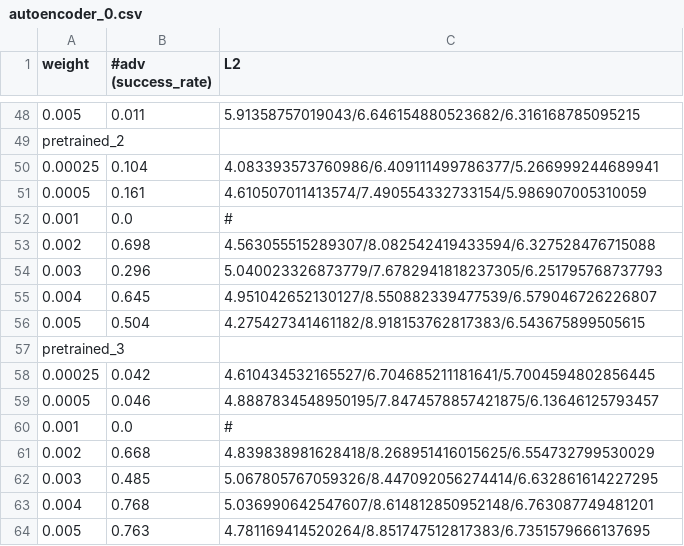
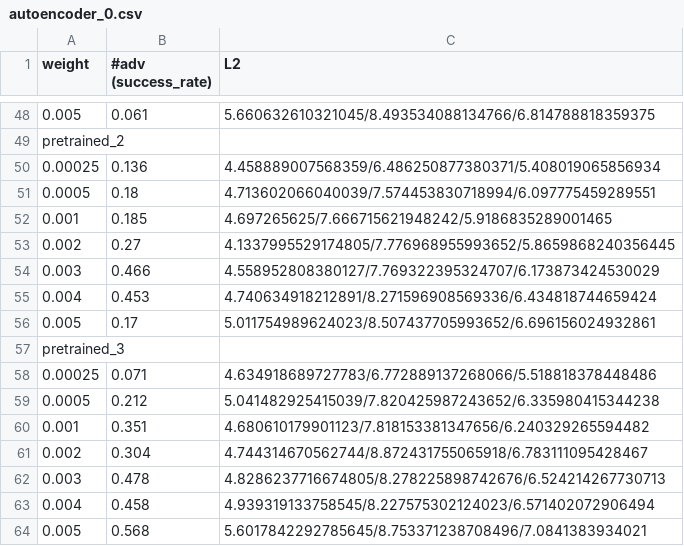
Before and after one commit to testingforAI-vnuuet/AdvGeneration, a CSV file: src/attacker/autoencoder_0.csv, drawn as a sheet; only a part is shown, gaps mark what is left out; the diff covers the shown part only; the diff names each change by its address in the sheet, - before the commit and + after, or states it on an @@ line.

```diff
--- a/src/attacker/autoencoder_0.csv
+++ b/src/attacker/autoencoder_0.csv
-B48 (#adv (success_rate)): 0.011
+B48 (#adv (success_rate)): 0.061
-C48 (L2): 5.91358757019043/6.646154880523682/6.316168785095215
+C48 (L2): 5.660632610321045/8.493534088134766/6.814788818359375
-B50 (#adv (success_rate)): 0.104
+B50 (#adv (success_rate)): 0.136
-C50 (L2): 4.083393573760986/6.409111499786377/5.266999244689941
+C50 (L2): 4.458889007568359/6.486250877380371/5.408019065856934
-B51 (#adv (success_rate)): 0.161
+B51 (#adv (success_rate)): 0.18
-C51 (L2): 4.610507011413574/7.490554332733154/5.986907005310059
+C51 (L2): 4.713602066040039/7.574453830718994/6.097775459289551
-B52 (#adv (success_rate)): 0.0
+B52 (#adv (success_rate)): 0.185
-C52 (L2): #
+C52 (L2): 4.697265625/7.666715621948242/5.9186835289001465
-B53 (#adv (success_rate)): 0.698
+B53 (#adv (success_rate)): 0.27
-C53 (L2): 4.563055515289307/8.082542419433594/6.327528476715088
+C53 (L2): 4.1337995529174805/7.776968955993652/5.8659868240356445
-B54 (#adv (success_rate)): 0.296
+B54 (#adv (success_rate)): 0.466
-C54 (L2): 5.040023326873779/7.6782941818237305/6.251795768737793
+C54 (L2): 4.558952808380127/7.769322395324707/6.173873424530029
-B55 (#adv (success_rate)): 0.645
+B55 (#adv (success_rate)): 0.453
-C55 (L2): 4.951042652130127/8.550882339477539/6.579046726226807
+C55 (L2): 4.740634918212891/8.271596908569336/6.434818744659424
-B56 (#adv (success_rate)): 0.504
+B56 (#adv (success_rate)): 0.17
-C56 (L2): 4.275427341461182/8.918153762817383/6.543675899505615
+C56 (L2): 5.011754989624023/8.507437705993652/6.696156024932861
-B58 (#adv (success_rate)): 0.042
+B58 (#adv (success_rate)): 0.071
-C58 (L2): 4.610434532165527/6.704685211181641/5.7004594802856445
+C58 (L2): 4.634918689727783/6.772889137268066/5.518818378448486
-B59 (#adv (success_rate)): 0.046
+B59 (#adv (success_rate)): 0.212
-C59 (L2): 4.8887834548950195/7.8474578857421875/6.13646125793457
+C59 (L2): 5.041482925415039/7.820425987243652/6.335980415344238
-B60 (#adv (success_rate)): 0.0
+B60 (#adv (success_rate)): 0.351
-C60 (L2): #
+C60 (L2): 4.680610179901123/7.818153381347656/6.240329265594482
-B61 (#adv (success_rate)): 0.668
+B61 (#adv (success_rate)): 0.304
-C61 (L2): 4.839838981628418/8.268951416015625/6.554732799530029
+C61 (L2): 4.744314670562744/8.872431755065918/6.783111095428467
-B62 (#adv (success_rate)): 0.485
+B62 (#adv (success_rate)): 0.478
-C62 (L2): 5.067805767059326/8.447092056274414/6.632861614227295
+C62 (L2): 4.8286237716674805/8.278225898742676/6.524214267730713
-B63 (#adv (success_rate)): 0.768
+B63 (#adv (success_rate)): 0.458
-C63 (L2): 5.036990642547607/8.614812850952148/6.763087749481201
+C63 (L2): 4.939319133758545/8.227575302124023/6.571402072906494
-B64 (#adv (success_rate)): 0.763
+B64 (#adv (success_rate)): 0.568
-C64 (L2): 4.781169414520264/8.851747512817383/6.7351579666137695
+C64 (L2): 5.6017842292785645/8.753371238708496/7.0841383934021
```
Also changed, not shown: 21 added rows, 21 removed rows, 4 moved rows and 36 edited cells elsewhere in this file, src/attacker/autoencoderRR_0.csv, src/attacker/autoencoderRR_1.csv, 27 other files.
